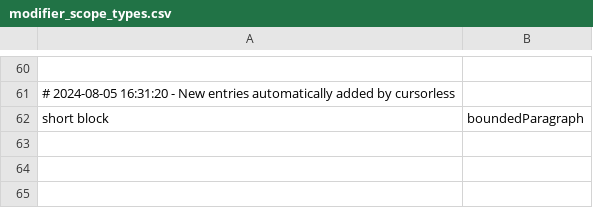
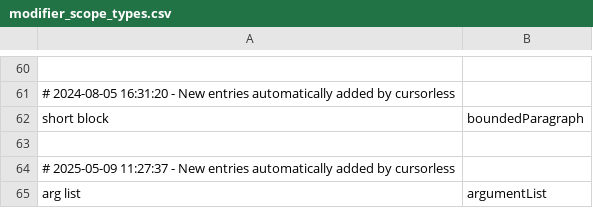
Before and after one commit to danpowley/talon-community, a CSV file: cursorless-settings/modifier_scope_types.csv, drawn as a sheet; only a part is shown, gaps mark what is left out; the diff names each change by its address in the sheet, - before the commit and + after, or states it on an @@ line.

```diff
--- a/cursorless-settings/modifier_scope_types.csv
+++ b/cursorless-settings/modifier_scope_types.csv
+row 63: (empty)
+row 64: # 2025-05-09 11:27:37 - New entries automatically added by cursorless
+row 65: arg list | argumentList
```
Also changed, not shown: cursorless-settings/actions.csv.
